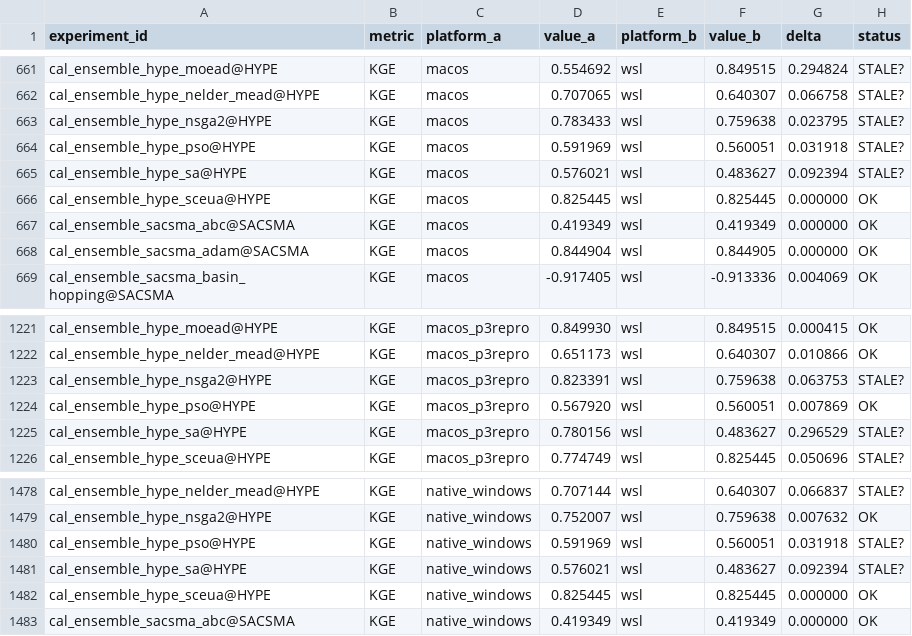
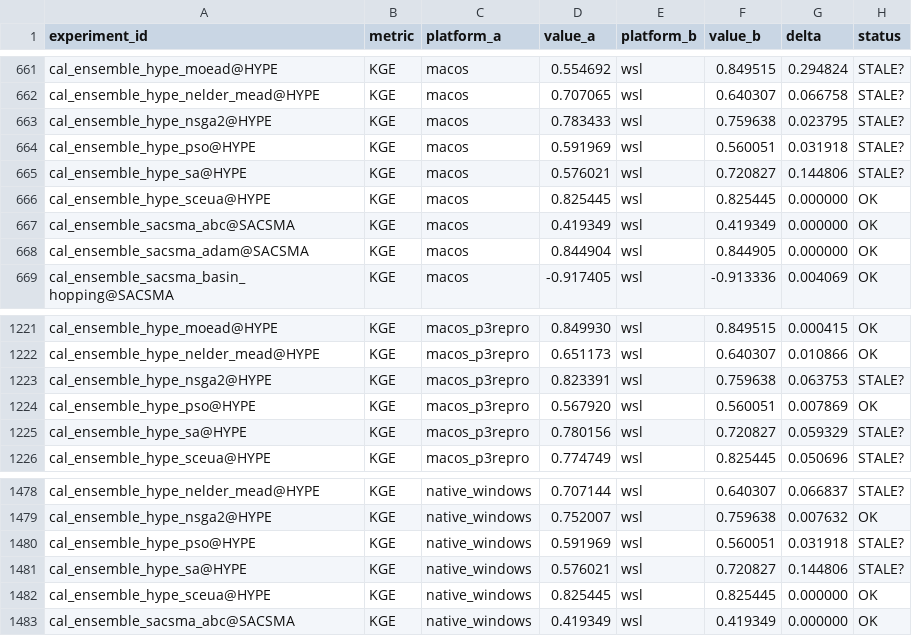
Before and after one commit to DarriEy/SYMFLUENCE, a CSV file: examples/paper_case_studies/repro_status/comparison.csv, drawn as a sheet; only a part is shown, gaps mark what is left out.

```diff
--- a/examples/paper_case_studies/repro_status/comparison.csv
+++ b/examples/paper_case_studies/repro_status/comparison.csv
@@ -664,3 +664,3 @@ cal_ensemble_hype_nsga2@HYPE,KGE,macos,0.783433,wsl,0.759638,0.023795,STALE?
 cal_ensemble_hype_pso@HYPE,KGE,macos,0.591969,wsl,0.560051,0.031918,STALE?
-cal_ensemble_hype_sa@HYPE,KGE,macos,0.576021,wsl,0.483627,0.092394,STALE?
+cal_ensemble_hype_sa@HYPE,KGE,macos,0.576021,wsl,0.720827,0.144806,STALE?
 cal_ensemble_hype_sceua@HYPE,KGE,macos,0.825445,wsl,0.825445,0.000000,OK
@@ -1224,3 +1224,3 @@ cal_ensemble_hype_nsga2@HYPE,KGE,macos_p3repro,0.823391,wsl,0.759638,0.063753,ST
 cal_ensemble_hype_pso@HYPE,KGE,macos_p3repro,0.567920,wsl,0.560051,0.007869,OK
-cal_ensemble_hype_sa@HYPE,KGE,macos_p3repro,0.780156,wsl,0.483627,0.296529,STALE?
+cal_ensemble_hype_sa@HYPE,KGE,macos_p3repro,0.780156,wsl,0.720827,0.059329,STALE?
 cal_ensemble_hype_sceua@HYPE,KGE,macos_p3repro,0.774749,wsl,0.825445,0.050696,STALE?
@@ -1480,3 +1480,3 @@ cal_ensemble_hype_nsga2@HYPE,KGE,native_windows,0.752007,wsl,0.759638,0.007632,O
 cal_ensemble_hype_pso@HYPE,KGE,native_windows,0.591969,wsl,0.560051,0.031918,STALE?
-cal_ensemble_hype_sa@HYPE,KGE,native_windows,0.576021,wsl,0.483627,0.092394,STALE?
+cal_ensemble_hype_sa@HYPE,KGE,native_windows,0.576021,wsl,0.720827,0.144806,STALE?
 cal_ensemble_hype_sceua@HYPE,KGE,native_windows,0.825445,wsl,0.825445,0.000000,OK
```
Also changed, not shown: examples/paper_case_studies/repro_status/metrics_wsl.csv.
